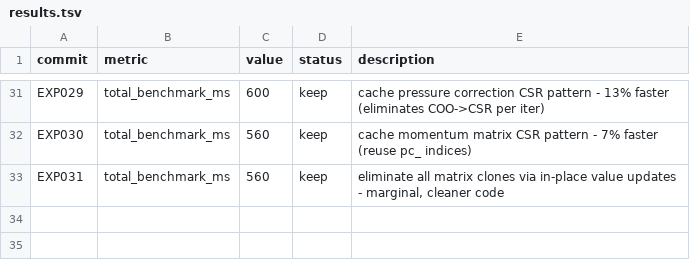
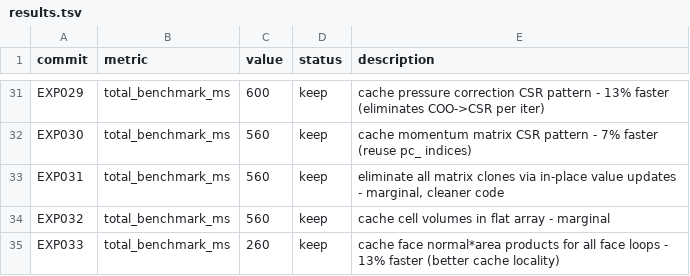
Before and after one commit to using76/GFD, a TSV file: results.tsv, drawn as a sheet; only a part is shown, gaps mark what is left out.

```diff
--- a/results.tsv
+++ b/results.tsv
@@ -33 +33,3 @@ EXP030	total_benchmark_ms	560	keep	cache momentum matrix CSR pattern - 7% faster
 EXP031	total_benchmark_ms	560	keep	eliminate all matrix clones via in-place value updates - marginal, cleaner code
+EXP032	total_benchmark_ms	560	keep	cache cell volumes in flat array - marginal
+EXP033	total_benchmark_ms	260	keep	cache face normal*area products for all face loops - 13% faster (better cache locality)
```
